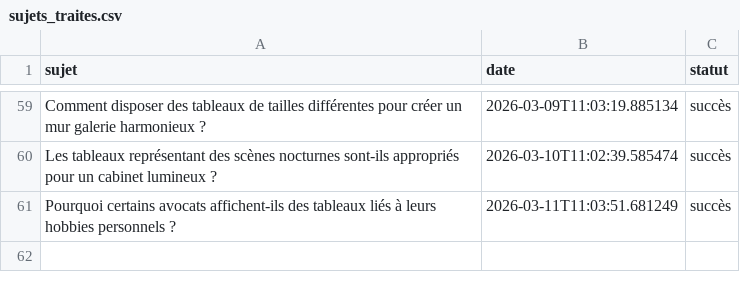
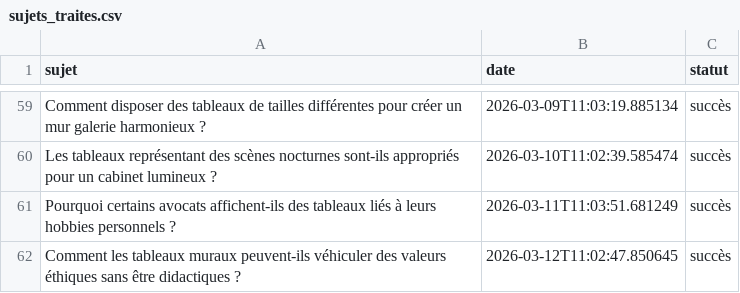
Before and after one commit to Metalosmose21/Cabinet-avocat-3-, a CSV file: sujets_traites.csv, drawn as a sheet; only a part is shown, gaps mark what is left out.

```diff
--- a/sujets_traites.csv
+++ b/sujets_traites.csv
@@ -61 +61,2 @@ Les tableaux représentant des scènes nocturnes sont-ils appropriés pour un ca
 Pourquoi certains avocats affichent-ils des tableaux liés à leurs hobbies personnels ?,2026-03-11T11:03:51.681249,succès
+Comment les tableaux muraux peuvent-ils véhiculer des valeurs éthiques sans être didactiques ?,2026-03-12T11:02:47.850645,succès
```
Also changed, not shown: sujets.csv.
